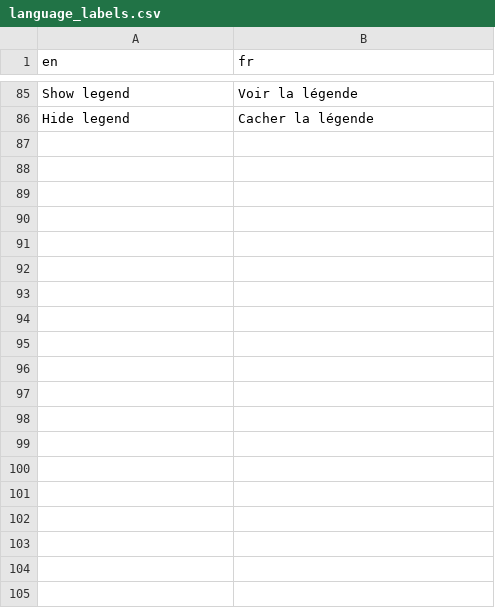
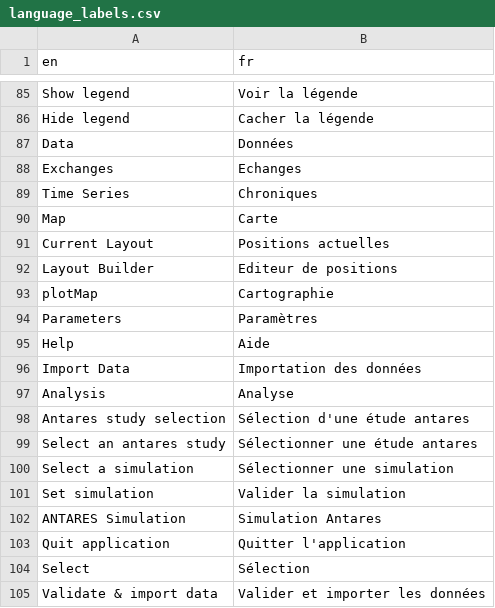
Before and after one commit to rte-antares-rpackage/antaresViz, a CSV file: inst/language_labels.csv, drawn as a sheet; only a part is shown, gaps mark what is left out; the diff covers the shown part only.

Commit message:
appAntarezViz : add language

```diff
--- a/inst/language_labels.csv
+++ b/inst/language_labels.csv
@@ -86 +86,20 @@ Show legend;Voir la légende
 Hide legend;Cacher la légende
+Data;Données
+Exchanges;Echanges
+Time Series;Chroniques
+Map;Carte
+Current Layout;Positions actuelles
+Layout Builder;Editeur de positions
+plotMap;Cartographie
+Parameters;Paramètres
+Help;Aide
+Import Data;Importation des données
+Analysis;Analyse
+Antares study selection;Sélection d'une étude antares
+Select an antares study;Sélectionner une étude antares
+Select a simulation;Sélectionner une simulation
+Set simulation;Valider la simulation
+ANTARES Simulation;Simulation Antares
+Quit application;Quitter l'application
+Select;Sélection
+Validate & import data;Valider et importer les données
```
Also changed, not shown: 42 added rows elsewhere in this file, 24 other files.
